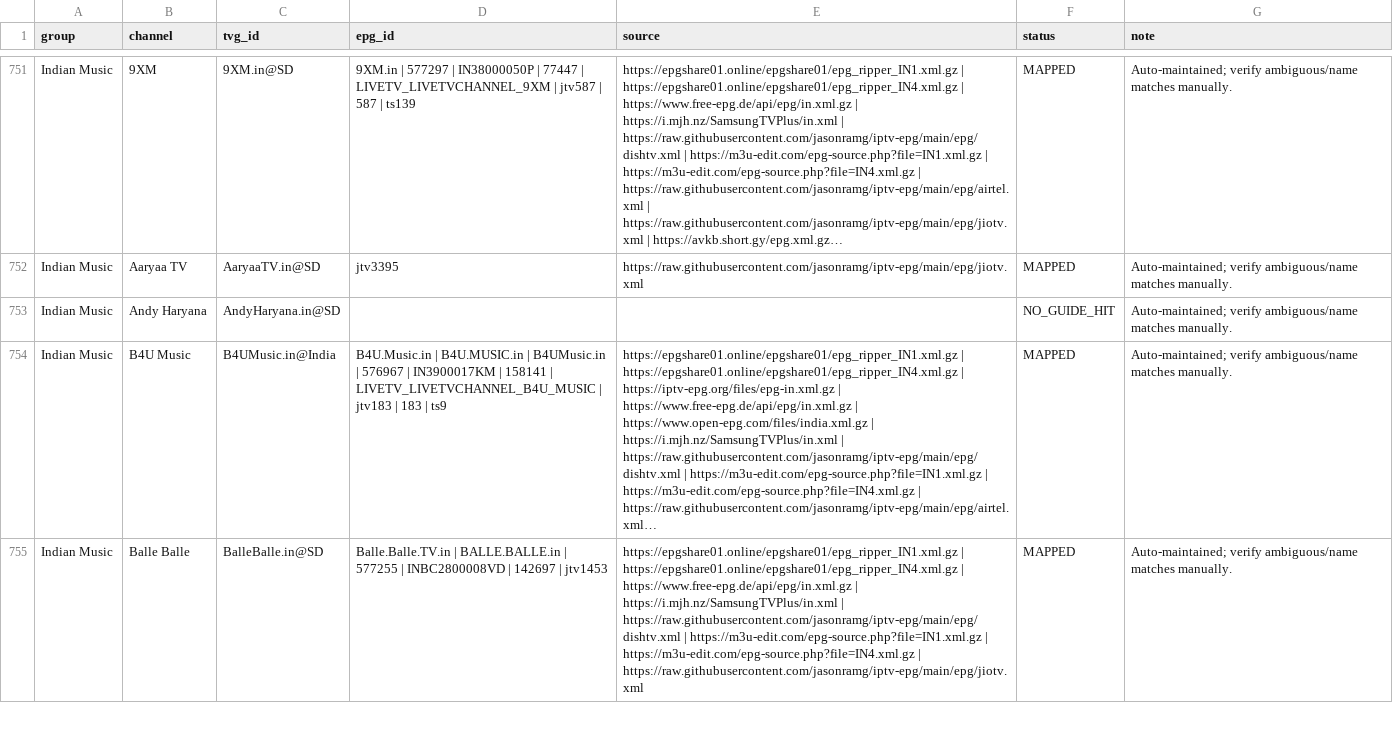
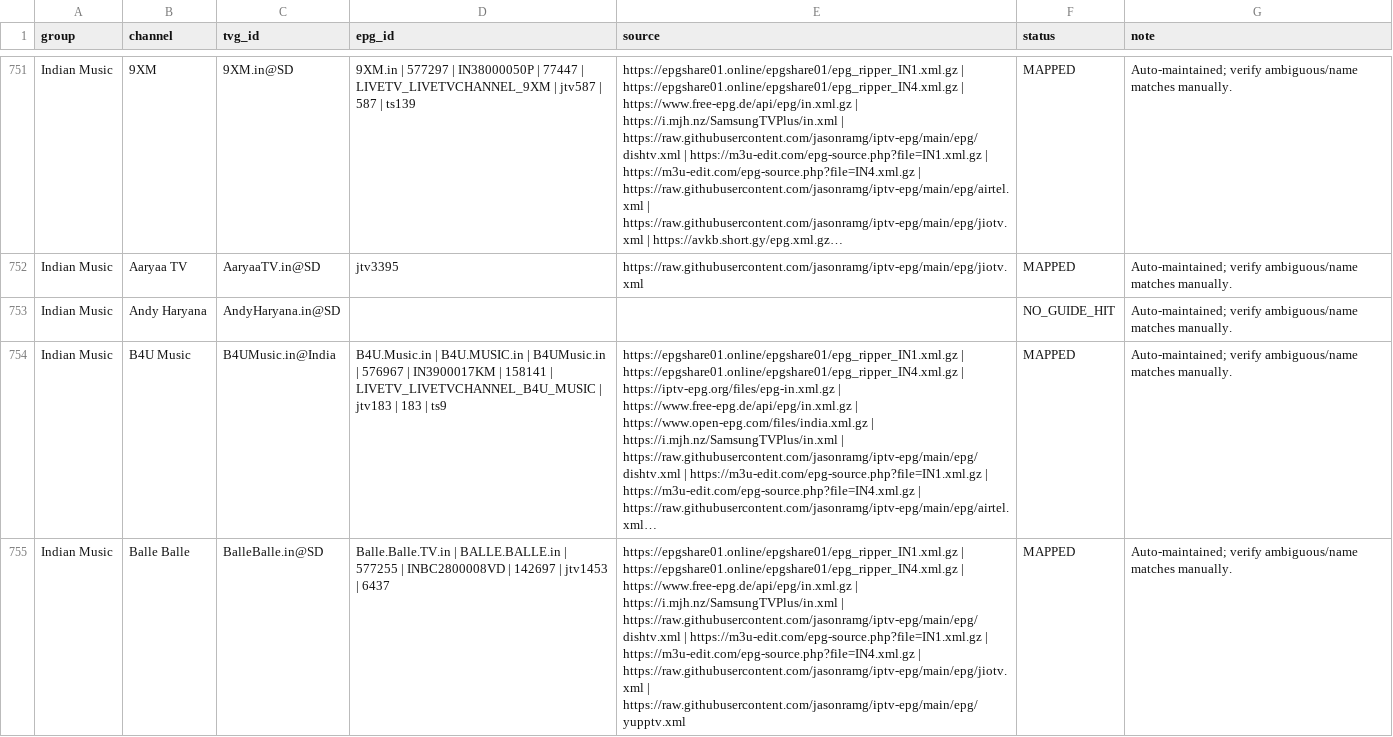
Before and after one commit to saeidrahmanbd/BDIX-IPTV, a CSV file: reports/epg-channel-mapping.csv, drawn as a sheet; only a part is shown, gaps mark what is left out; long unchanged cells end in …; the diff covers the shown part only; the diff names each change by its address in the sheet, - before the commit and + after, or states it on an @@ line.

```diff
--- a/reports/epg-channel-mapping.csv
+++ b/reports/epg-channel-mapping.csv
-D755 (epg_id): …| jtv1453
+D755 (epg_id): …| jtv1453 | 6437
-E755 (source): …| https://raw.githubusercontent.com/jasonramg/iptv-epg/main/epg/jiotv.xml
+E755 (source): …| https://raw.githubusercontent.com/jasonramg/iptv-epg/main/epg/jiotv.xml | https://raw.githubusercontent.com/jasonramg/iptv-epg/main/epg/yupptv.xml
```
Also changed, not shown: 1 added row, 1 removed row and 104 edited cells elsewhere in this file, 11 other files.
